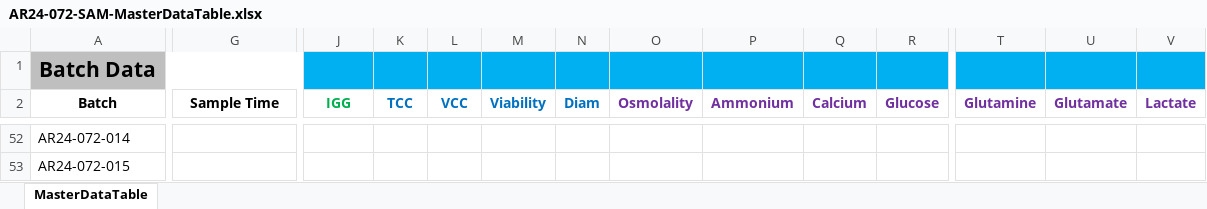
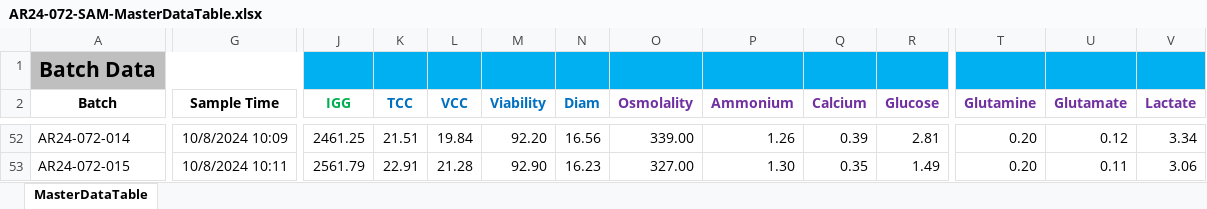
Before and after one commit to zhatz111/state-space-mpc, an Excel workbook: data/ar24-072-experiment/AR24-072-SAM-MasterDataTable.xlsx, sheet MasterDataTable, drawn as a sheet; only a part is shown, gaps mark what is left out; values as stored, in another font and other column widths than the file's, no borders; conditional formats not drawn; the diff covers the shown part only; the diff names each change by its address in the sheet, - before the commit and + after, or states it on an @@ line.

```diff
--- a/data/ar24-072-experiment/AR24-072-SAM-MasterDataTable.xlsx (sheet MasterDataTable)
+++ b/data/ar24-072-experiment/AR24-072-SAM-MasterDataTable.xlsx (sheet MasterDataTable)
-G52 (Sample Time): (empty)
+G52 (Sample Time): 10/8/2024 10:09
-J52 (IGG): (empty)
+J52 (IGG): 2461.25
-K52 (TCC): (empty)
+K52 (TCC): 21.51
-L52 (VCC): (empty)
+L52 (VCC): 19.84
-M52 (Viability): (empty)
+M52 (Viability): 92.20
-N52 (Diam): (empty)
+N52 (Diam): 16.56
-O52 (Osmolality): (empty)
+O52 (Osmolality): 339.00
-P52 (Ammonium): (empty)
+P52 (Ammonium): 1.26
-Q52 (Calcium): (empty)
+Q52 (Calcium): 0.39
-R52 (Glucose): (empty)
+R52 (Glucose): 2.81
-T52:T53 (Glutamine): (empty)
+T52:T53 (Glutamine): 0.20
-U52 (Glutamate): (empty)
+U52 (Glutamate): 0.12
-V52 (Lactate): (empty)
+V52 (Lactate): 3.34
-G53 (Sample Time): (empty)
+G53 (Sample Time): 10/8/2024 10:11
-J53 (IGG): (empty)
+J53 (IGG): 2561.79
-K53 (TCC): (empty)
+K53 (TCC): 22.91
-L53 (VCC): (empty)
+L53 (VCC): 21.28
-M53 (Viability): (empty)
+M53 (Viability): 92.90
-N53 (Diam): (empty)
+N53 (Diam): 16.23
-O53 (Osmolality): (empty)
+O53 (Osmolality): 327.00
-P53 (Ammonium): (empty)
+P53 (Ammonium): 1.30
-Q53 (Calcium): (empty)
+Q53 (Calcium): 0.35
-R53 (Glucose): (empty)
+R53 (Glucose): 1.49
-U53 (Glutamate): (empty)
+U53 (Glutamate): 0.11
-V53 (Lactate): (empty)
+V53 (Lactate): 3.06
```
Also changed, not shown: 13 added rows, 13 removed rows and 199 edited cells elsewhere in this sheet, 14 other files.
